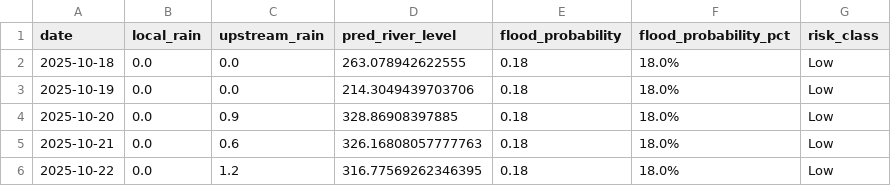
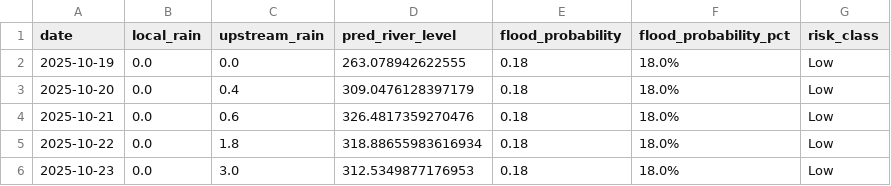
Before and after one commit to keshavkhandelwal13/Matsya-Flood-detector, a CSV file: backend/flood_detector/flood_forecast.csv, drawn as a sheet.

```diff
--- a/backend/flood_detector/flood_forecast.csv
+++ b/backend/flood_detector/flood_forecast.csv
@@ -1,6 +1,6 @@
 date,local_rain,upstream_rain,pred_river_level,flood_probability,flood_probability_pct,risk_class
-2025-10-18,0.0,0.0,263.078942622555,0.18,18.0%,Low
-2025-10-19,0.0,0.0,214.3049439703706,0.18,18.0%,Low
-2025-10-20,0.0,0.9,328.86908397885,0.18,18.0%,Low
-2025-10-21,0.0,0.6,326.16808057777763,0.18,18.0%,Low
-2025-10-22,0.0,1.2,316.77569262346395,0.18,18.0%,Low
+2025-10-19,0.0,0.0,263.078942622555,0.18,18.0%,Low
+2025-10-20,0.0,0.4,309.0476128397179,0.18,18.0%,Low
+2025-10-21,0.0,0.6,326.4817359270476,0.18,18.0%,Low
+2025-10-22,0.0,1.8,318.88655983616934,0.18,18.0%,Low
+2025-10-23,0.0,3.0,312.5349877176953,0.18,18.0%,Low
```
Also changed, not shown: backend/csv_generator/flood_prediction.csv, 3 other files.
